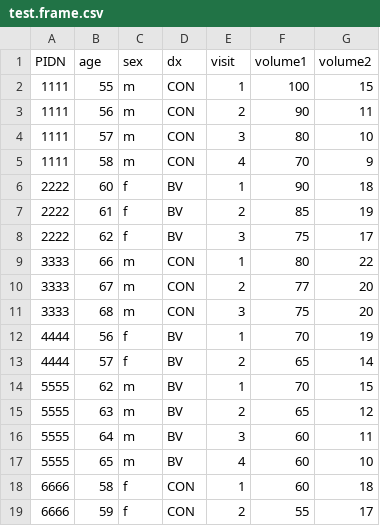
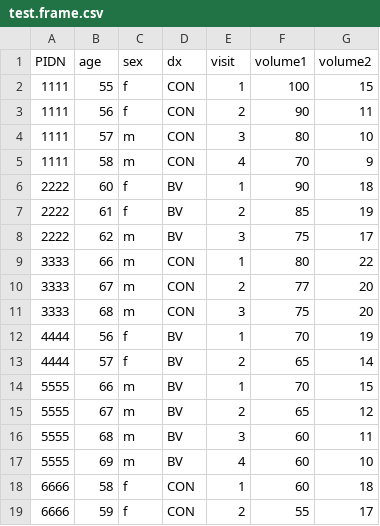
Before and after one commit to howierosen/R_code_development, a CSV file: test.frame.csv, drawn as a sheet.

```diff
--- a/test.frame.csv
+++ b/test.frame.csv
@@ -1,4 +1,4 @@
 PIDN,age,sex,dx,visit,volume1,volume2
-1111,55,m,CON,1,100,15
-1111,56,m,CON,2,90,11
+1111,55,f,CON,1,100,15
+1111,56,f,CON,2,90,11
 1111,57,m,CON,3,80,10
@@ -7,3 +7,3 @@ PIDN,age,sex,dx,visit,volume1,volume2
 2222,61,f,BV,2,85,19
-2222,62,f,BV,3,75,17
+2222,62,m,BV,3,75,17
 3333,66,m,CON,1,80,22
@@ -13,6 +13,6 @@ PIDN,age,sex,dx,visit,volume1,volume2
 4444,57,f,BV,2,65,14
-5555,62,m,BV,1,70,15
-5555,63,m,BV,2,65,12
-5555,64,m,BV,3,60,11
-5555,65,m,BV,4,60,10
+5555,66,m,BV,1,70,15
+5555,67,m,BV,2,65,12
+5555,68,m,BV,3,60,11
+5555,69,m,BV,4,60,10
 6666,58,f,CON,1,60,18
```
Also changed, not shown: 4 other files.
